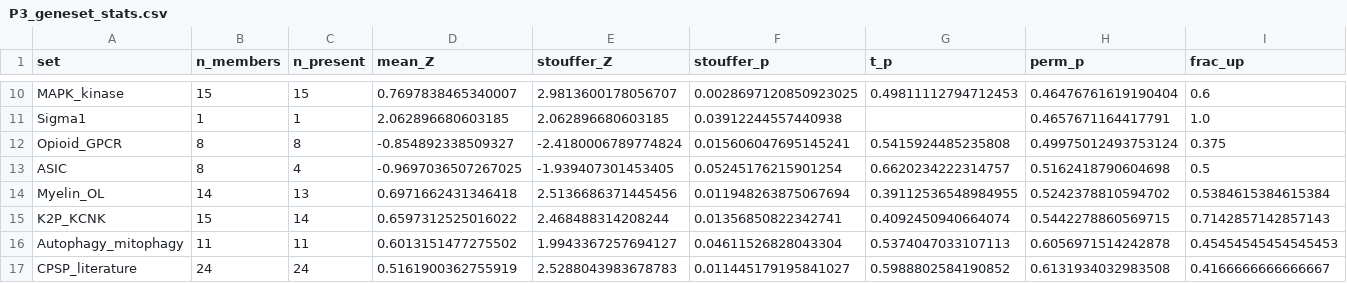
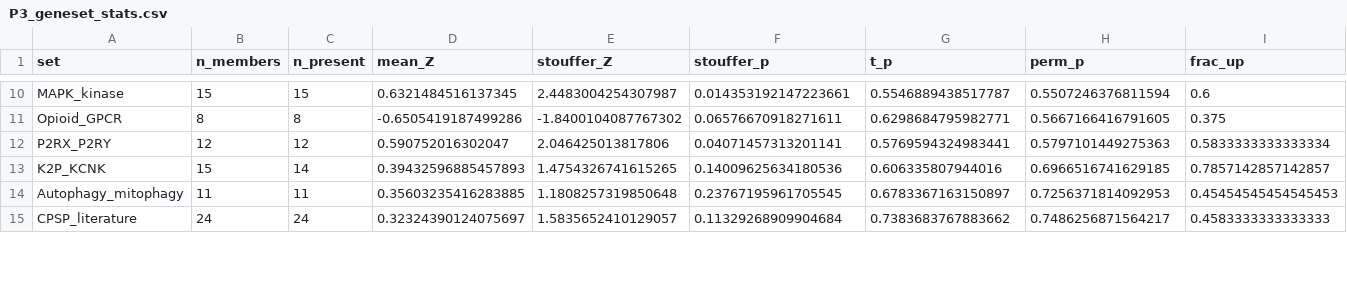
Before and after one commit to yyx-4113/cpsp-drg-spinal-repurposing, a CSV file: results/tables/P3_geneset_stats.csv, drawn as a sheet; only a part is shown, gaps mark what is left out; removed rows and columns are numbered as before the commit, all else as after; the diff covers the shown part only; the diff names each change by its address in the sheet, - before the commit and + after, or states it on an @@ line.

```diff
--- a/results/tables/P3_geneset_stats.csv
+++ b/results/tables/P3_geneset_stats.csv
-D10 (mean_Z): 0.7697838465340007
+D10 (mean_Z): 0.6321484516137345
-E10 (stouffer_Z): 2.9813600178056707
+E10 (stouffer_Z): 2.4483004254307987
-F10 (stouffer_p): 0.0028697120850923025
+F10 (stouffer_p): 0.014353192147223661
-G10 (t_p): 0.49811112794712453
+G10 (t_p): 0.5546889438517787
-H10 (perm_p): 0.46476761619190404
+H10 (perm_p): 0.5507246376811594
-row 11: Sigma1 | 1 | 1 | 2.062896680603185 | 2.062896680603185 | 0.03912244557440938 |  | 0.4657671164417791 | 1.0
-D11 (mean_Z): -0.854892338509327
+D11 (mean_Z): -0.6505419187499286
-E11 (stouffer_Z): -2.4180006789774824
+E11 (stouffer_Z): -1.8400104087767302
-F11 (stouffer_p): 0.015606047695145241
+F11 (stouffer_p): 0.06576670918271611
-G11 (t_p): 0.5415924485235808
+G11 (t_p): 0.6298684795982771
-H11 (perm_p): 0.49975012493753124
+H11 (perm_p): 0.5667166416791605
-row 13: ASIC | 8 | 4 | -0.9697036507267025 | -1.939407301453405 | 0.05245176215901254 | 0.6620234222314757 | 0.5162418790604698 | 0.5
-row 14: Myelin_OL | 14 | 13 | 0.6971662431346418 | 2.5136686371445456 | 0.011948263875067694 | 0.39112536548984955 | 0.5242378810594702 | 0.5384615384615384
+row 12: P2RX_P2RY | 12 | 12 | 0.590752016302047 | 2.046425013817806 | 0.04071457313201141 | 0.5769594324983441 | 0.5797101449275363 | 0.5833333333333334
-D13 (mean_Z): 0.6597312525016022
+D13 (mean_Z): 0.39432596885457893
-E13 (stouffer_Z): 2.468488314208244
+E13 (stouffer_Z): 1.4754326741615265
-F13 (stouffer_p): 0.01356850822342741
+F13 (stouffer_p): 0.14009625634180536
-G13 (t_p): 0.4092450940664074
+G13 (t_p): 0.606335807944016
-H13 (perm_p): 0.5442278860569715
+H13 (perm_p): 0.6966516741629185
-I13 (frac_up): 0.7142857142857143
+I13 (frac_up): 0.7857142857142857
-D14 (mean_Z): 0.6013151477275502
+D14 (mean_Z): 0.35603235416283885
-E14 (stouffer_Z): 1.9943367257694127
+E14 (stouffer_Z): 1.1808257319850648
-F14 (stouffer_p): 0.04611526828043304
+F14 (stouffer_p): 0.23767195961705545
-G14 (t_p): 0.5374047033107113
+G14 (t_p): 0.6783367163150897
-H14 (perm_p): 0.6056971514242878
+H14 (perm_p): 0.7256371814092953
-D15 (mean_Z): 0.5161900362755919
+D15 (mean_Z): 0.32324390124075697
-E15 (stouffer_Z): 2.5288043983678783
+E15 (stouffer_Z): 1.5835652410129057
-F15 (stouffer_p): 0.011445179195841027
+F15 (stouffer_p): 0.11329268909904684
-G15 (t_p): 0.5988802584190852
+G15 (t_p): 0.7383683767883662
-H15 (perm_p): 0.6131934032983508
+H15 (perm_p): 0.7486256871564217
-I15 (frac_up): 0.4166666666666667
+I15 (frac_up): 0.4583333333333333
```
Also changed, not shown: 5 added rows, 3 removed rows and 41 edited cells elsewhere in this file, results/tables/P3_hub_genes.csv, results/tables/P3_lodo_auc_ci_leakage_controlled.csv, 49 other files.
